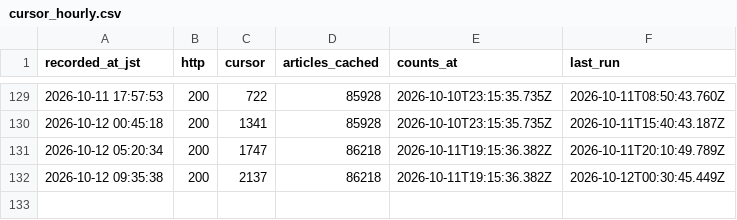
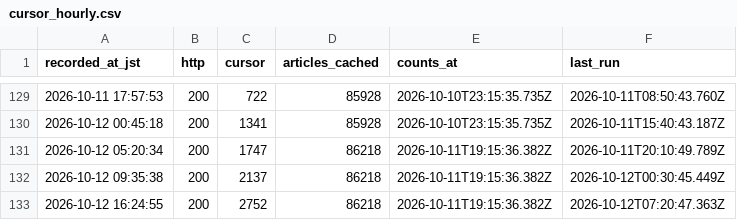
Before and after one commit to south0120/substack-portal, a CSV file: reports/cursor_hourly.csv, drawn as a sheet; only a part is shown, gaps mark what is left out; the diff names each change by its address in the sheet, - before the commit and + after, or states it on an @@ line.

```diff
--- a/reports/cursor_hourly.csv
+++ b/reports/cursor_hourly.csv
+row 133: 2026-10-12 16:24:55 | 200 | 2752 | 86218 | 2026-10-11T19:15:36.382Z | 2026-10-12T07:20:47.363Z
```
